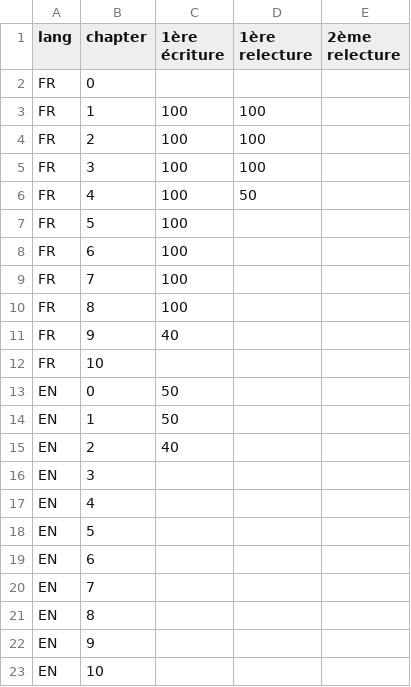
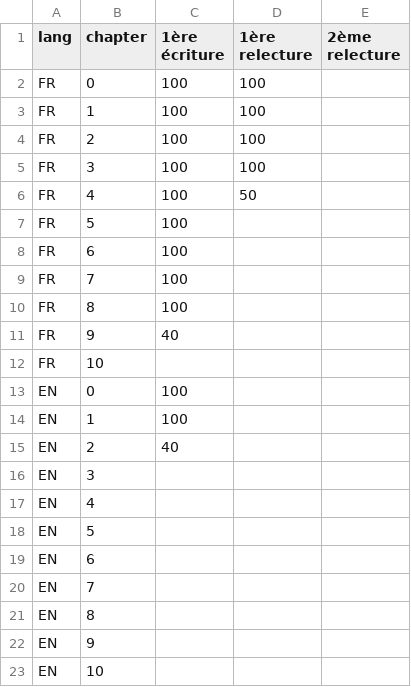
Before and after one commit to renawatson68/api-development_on_rails, a CSV file: progress.csv, drawn as a sheet.

```diff
--- a/progress.csv
+++ b/progress.csv
@@ -1,3 +1,3 @@
 lang,chapter,1ère écriture,1ère relecture,2ème relecture
-FR,0,,,
+FR,0,100,100,
 FR,1,100,100,
@@ -12,4 +12,4 @@ FR,9,40,,
 FR,10,,,
-EN,0,50,,
-EN,1,50,,
+EN,0,100,,
+EN,1,100,,
 EN,2,40,,
```
Also changed, not shown: 6 other files.
